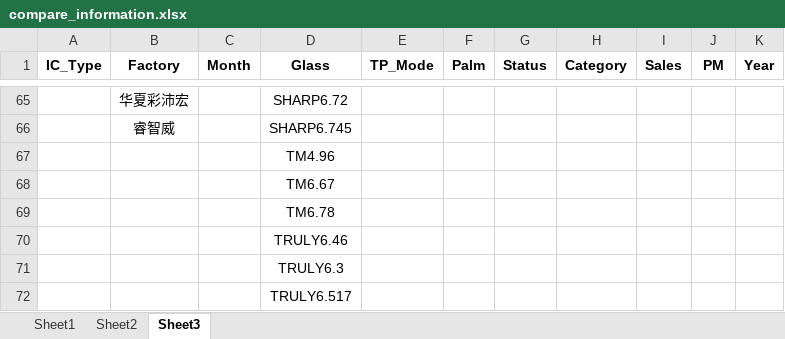
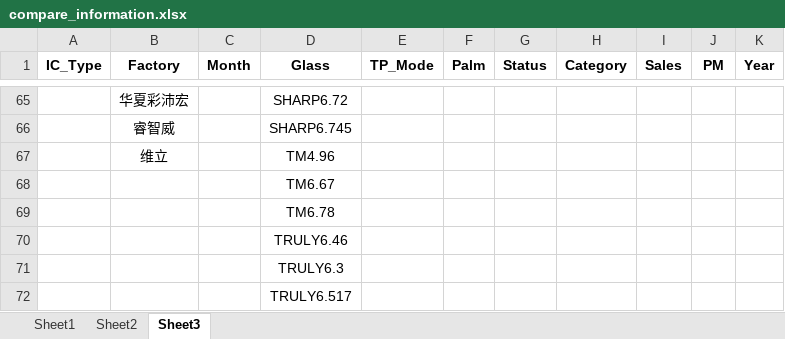
Before and after one commit to heqie/MP_TOOL_PROJECT, an Excel workbook: compare_information.xlsx, sheet Sheet3, drawn as a sheet; only a part is shown, gaps mark what is left out; values as stored, in another font and other column widths than the file's, no borders; the diff names each change by its address in the sheet, - before the commit and + after, or states it on an @@ line.

```diff
--- a/compare_information.xlsx (sheet Sheet3)
+++ b/compare_information.xlsx (sheet Sheet3)
-B67 (Factory): (empty)
+B67 (Factory): 维立
```
Also changed, not shown: sheet Sheet1, sheet Sheet2, log/update_list.xlsx, 5 other files.
